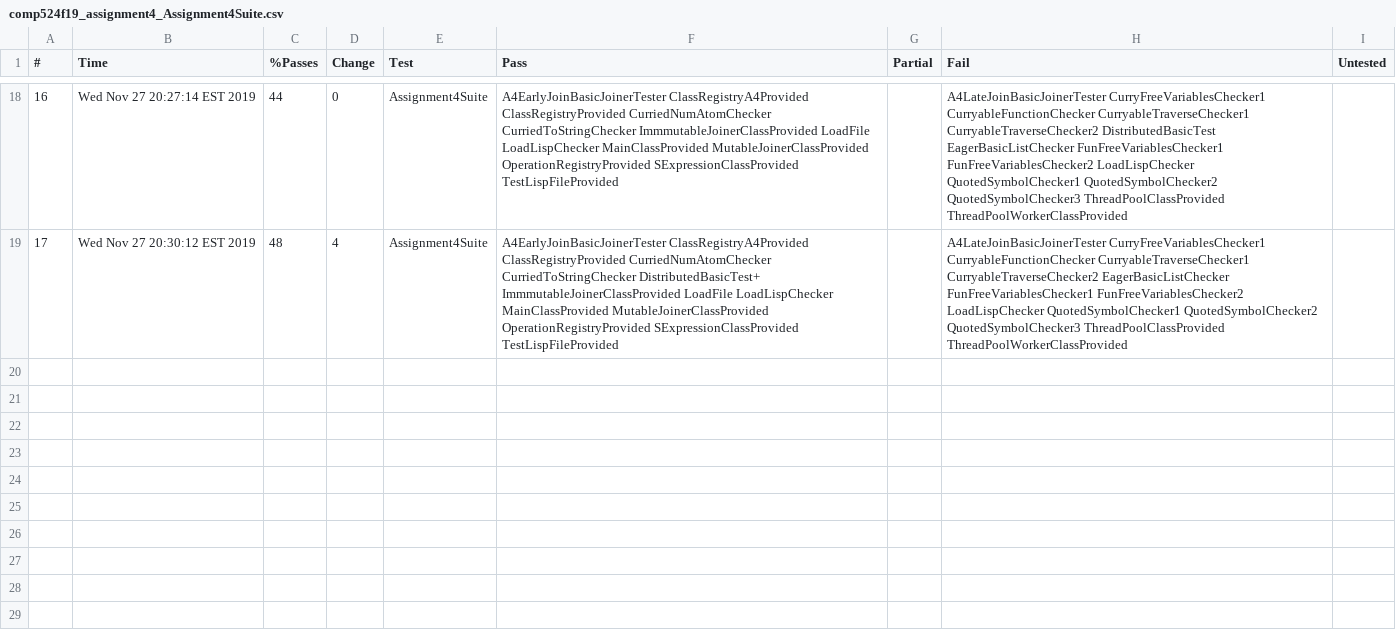
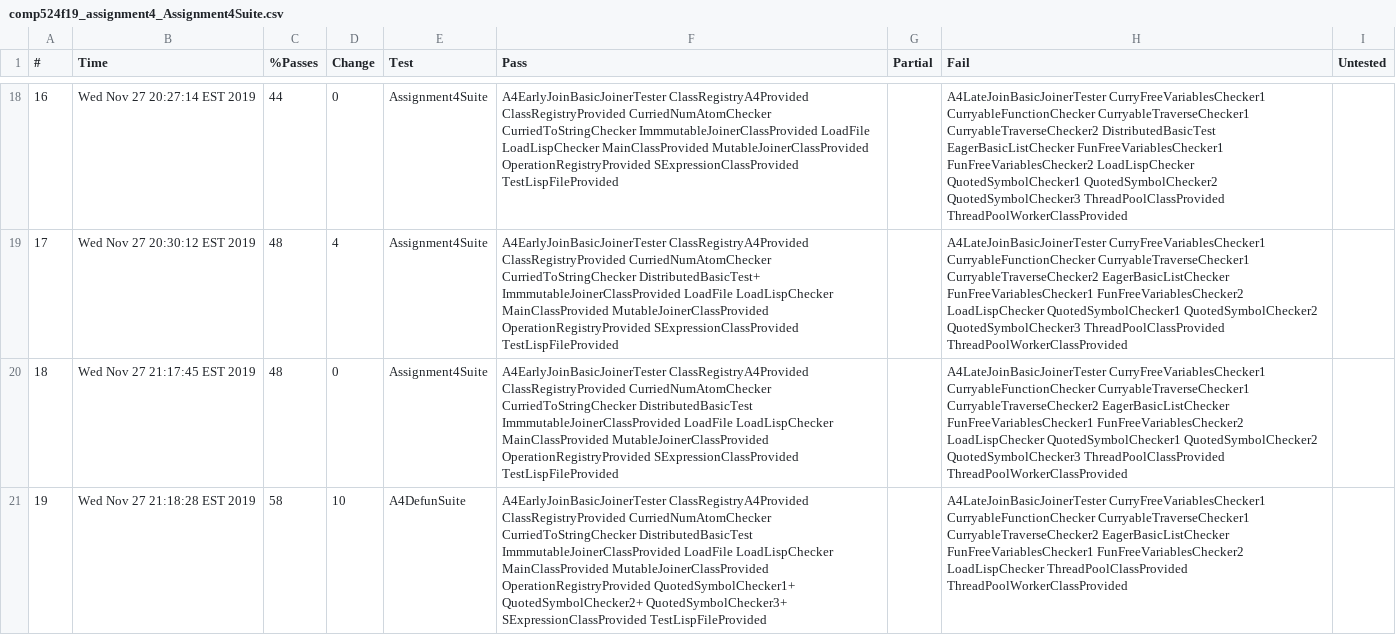
Before and after one commit to paulr728/COMP524, a CSV file: Logs/LocalChecks/comp524f19_assignment4_Assignment4Suite.csv, drawn as a sheet; only a part is shown, gaps mark what is left out; the diff names each change by its address in the sheet, - before the commit and + after, or states it on an @@ line.

Commit message:
eager fix

```diff
--- a/Logs/LocalChecks/comp524f19_assignment4_Assignment4Suite.csv
+++ b/Logs/LocalChecks/comp524f19_assignment4_Assignment4Suite.csv
+row 20: 18 | Wed Nov 27 21:17:45 EST 2019 | 48 | 0 | Assignment4Suite | A4EarlyJoinBasicJoinerTester ClassRegistryA4Provided ClassRegistryProvided CurriedNumAtomChecker CurriedToStringChecker DistributedBasicTest ImmmutableJoinerClassProvided LoadFile LoadLispChecker MainClassProvided MutableJoinerClassProvided OperationRegistryProvided SExpressionClassProvided TestLispFileProvided |  | A4LateJoinBasicJoinerTester CurryFreeVariablesChecker1 CurryableFunctionChecker CurryableTraverseChecker1 CurryableTraverseChecker2 EagerBasicListChecker FunFreeVariablesChecker1 FunFreeVariablesChecker2 LoadLispChecker QuotedSymbolChecker1 QuotedSymbolChecker2 QuotedSymbolChecker3 ThreadPoolClassProvided ThreadPoolWorkerClassProvided
+row 21: 19 | Wed Nov 27 21:18:28 EST 2019 | 58 | 10 | A4DefunSuite | A4EarlyJoinBasicJoinerTester ClassRegistryA4Provided ClassRegistryProvided CurriedNumAtomChecker CurriedToStringChecker DistributedBasicTest ImmmutableJoinerClassProvided LoadFile LoadLispChecker MainClassProvided MutableJoinerClassProvided OperationRegistryProvided QuotedSymbolChecker1+ QuotedSymbolChecker2+ QuotedSymbolChecker3+ SExpressionClassProvided TestLispFileProvided |  | A4LateJoinBasicJoinerTester CurryFreeVariablesChecker1 CurryableFunctionChecker CurryableTraverseChecker1 CurryableTraverseChecker2 EagerBasicListChecker FunFreeVariablesChecker1 FunFreeVariablesChecker2 LoadLispChecker ThreadPoolClassProvided ThreadPoolWorkerClassProvided
```
Also changed, not shown: 2 other files.
